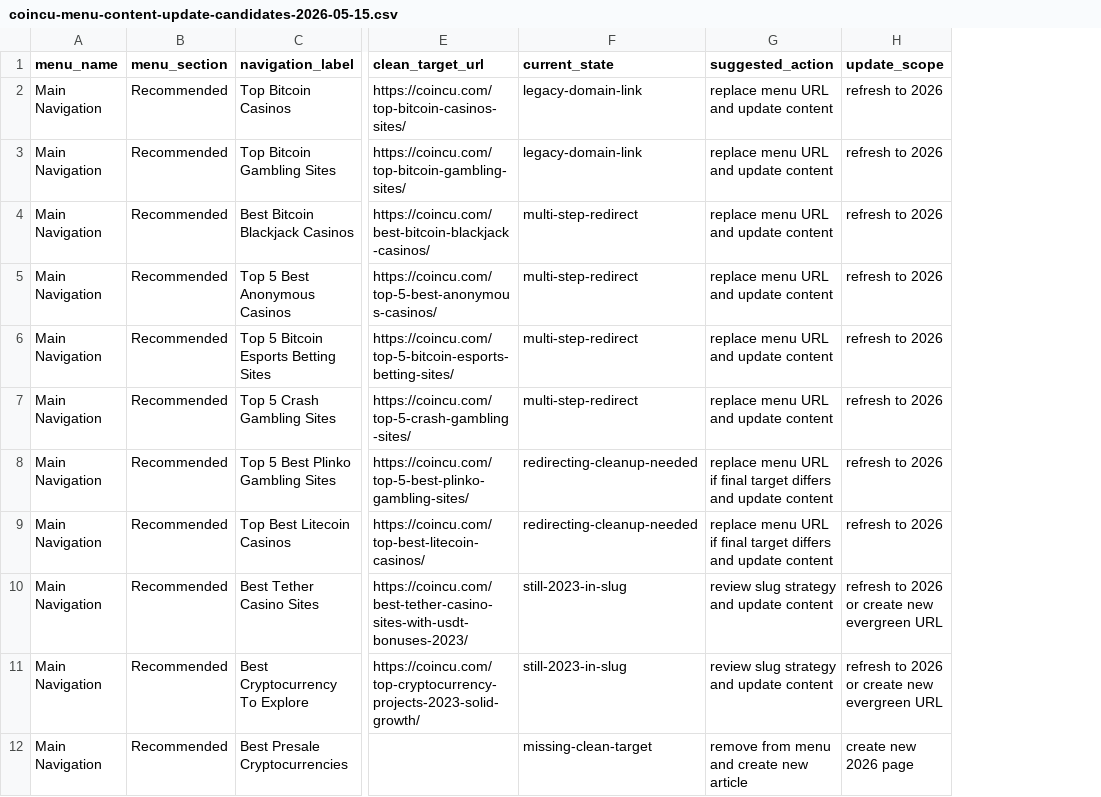
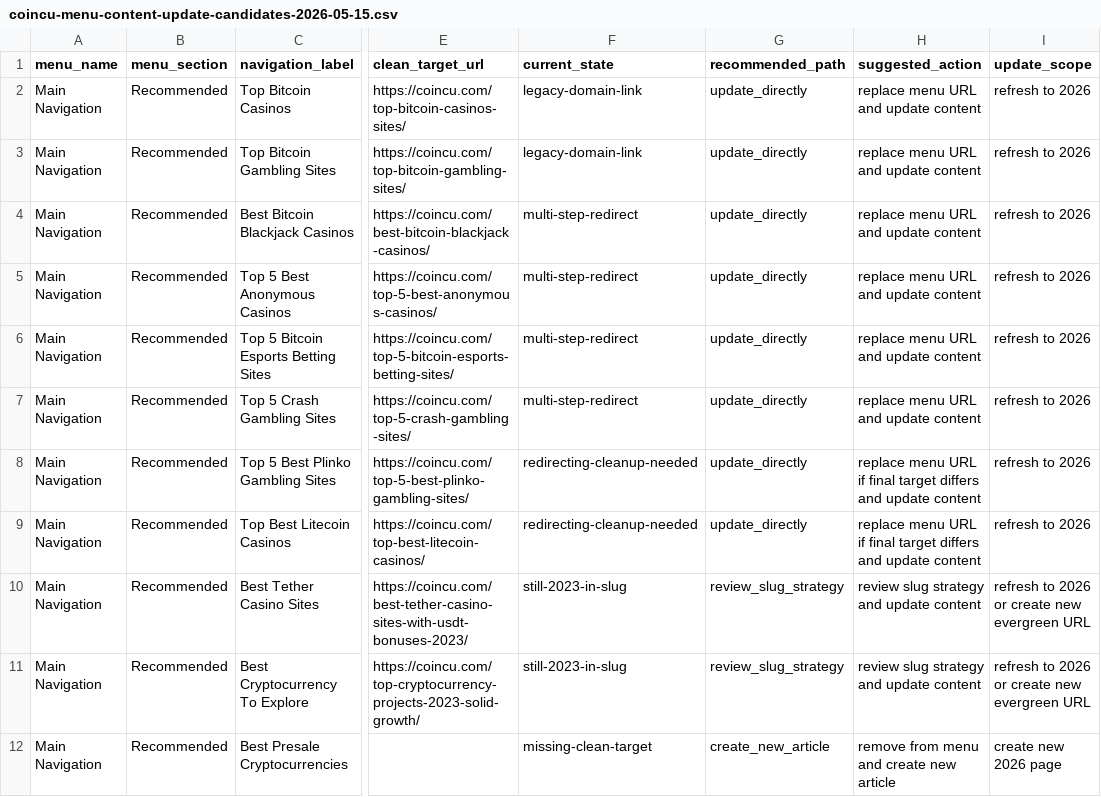
Before and after one commit to kailavie159/qc-, a CSV file: Coincu/coincu-menu-content-update-candidates-2026-05-15.csv, drawn as a sheet; only a part is shown, gaps mark what is left out; the diff names each change by its address in the sheet, - before the commit and + after, or states it on an @@ line.

Commit message:
Classify Coincu menu content update paths

```diff
--- a/Coincu/coincu-menu-content-update-candidates-2026-05-15.csv
+++ b/Coincu/coincu-menu-content-update-candidates-2026-05-15.csv
+column G (recommended_path), rows 2-12: update_directly | update_directly | update_directly | update_directly | update_directly | update_directly | update_directly | update_directly | review_slug_strategy | review_slug_strategy | create_new_article
```
